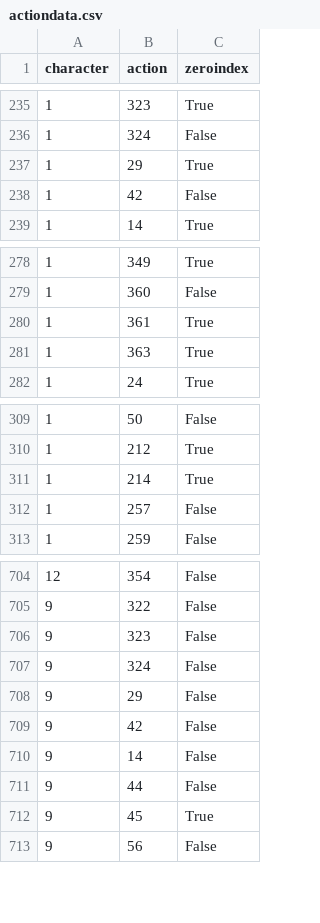
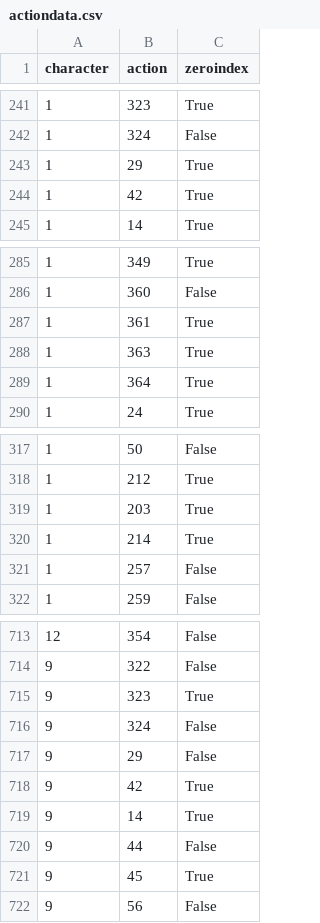
Before and after one commit to altf4/libmelee, a CSV file: melee/actiondata.csv, drawn as a sheet; only a part is shown, gaps mark what is left out; the diff covers the shown part only.

```diff
--- a/melee/actiondata.csv
+++ b/melee/actiondata.csv
@@ -237,3 +243,3 @@
 1,29,"True"
-1,42,"False"
+1,42,"True"
 1,14,"True"
@@ -281,2 +288,3 @@
 1,363,"True"
+1,364,"True"
 1,24,"True"
@@ -310,2 +318,3 @@
 1,212,"True"
+1,203,"True"
 1,214,"True"
@@ -705,7 +714,7 @@
 9,322,"False"
-9,323,"False"
+9,323,"True"
 9,324,"False"
 9,29,"False"
-9,42,"False"
-9,14,"False"
+9,42,"True"
+9,14,"True"
 9,44,"False"
```
Also changed, not shown: 7 added rows and 1 edited cell elsewhere in this file.
